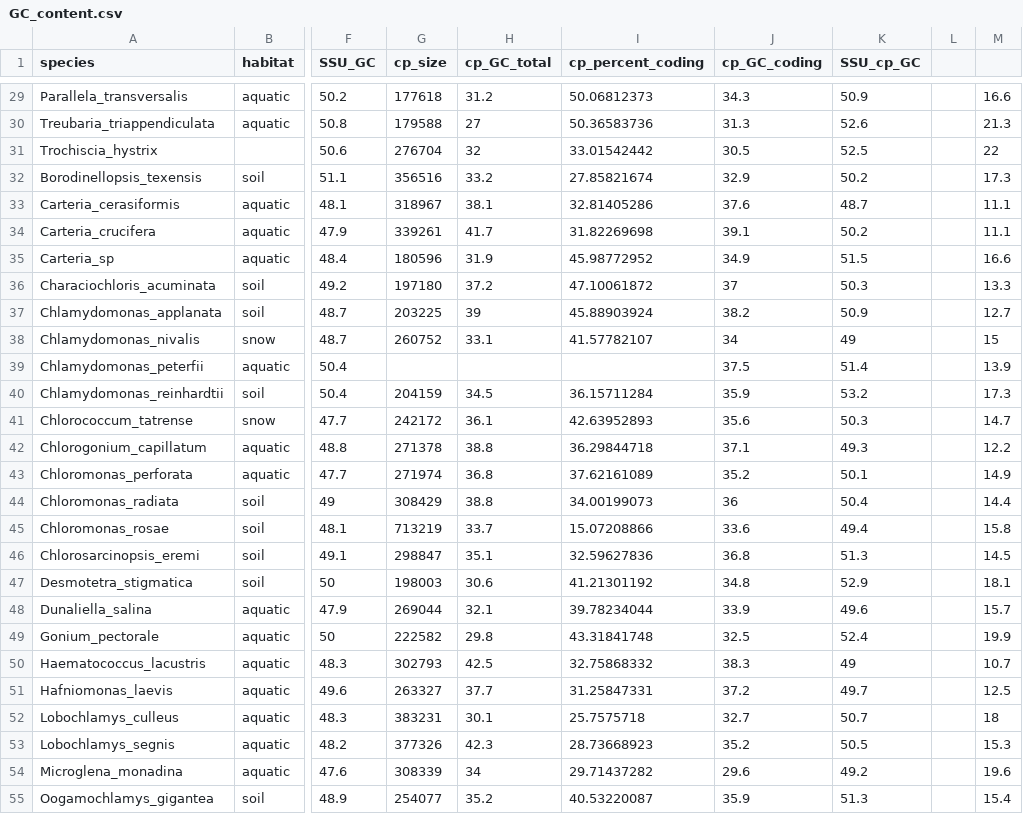
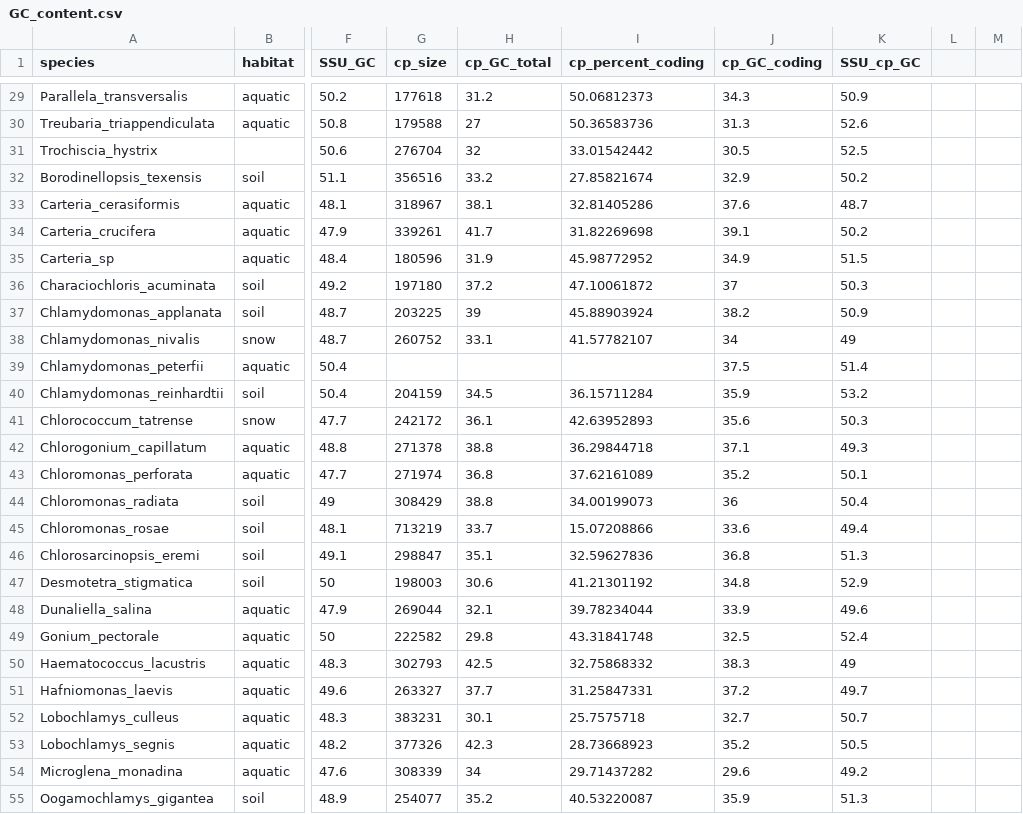
Before and after one commit to KarolinaFucikova/GC_mapping, a CSV file: data/GC_content.csv, drawn as a sheet; only a part is shown, gaps mark what is left out; the diff covers the shown part only; the diff names each change by its address in the sheet, - before the commit and + after, or states it on an @@ line.

```diff
--- a/data/GC_content.csv
+++ b/data/GC_content.csv
-M29: 16.6
+M29: (empty)
-M30: 21.3
+M30: (empty)
-M31: 22
+M31: (empty)
-M32: 17.3
+M32: (empty)
-M33:M34: 11.1
+M33:M34: (empty)
-M35: 16.6
+M35: (empty)
-M36: 13.3
+M36: (empty)
-M37: 12.7
+M37: (empty)
-M38: 15
+M38: (empty)
-M39: 13.9
+M39: (empty)
-M40: 17.3
+M40: (empty)
-M41: 14.7
+M41: (empty)
-M42: 12.2
+M42: (empty)
-M43: 14.9
+M43: (empty)
-M44: 14.4
+M44: (empty)
-M45: 15.8
+M45: (empty)
-M46: 14.5
+M46: (empty)
-M47: 18.1
+M47: (empty)
-M48: 15.7
+M48: (empty)
-M49: 19.9
+M49: (empty)
-M50: 10.7
+M50: (empty)
-M51: 12.5
+M51: (empty)
-M52: 18
+M52: (empty)
-M53: 15.3
+M53: (empty)
-M54: 19.6
+M54: (empty)
-M55: 15.4
+M55: (empty)
```
Also changed, not shown: 42 edited cells elsewhere in this file.
